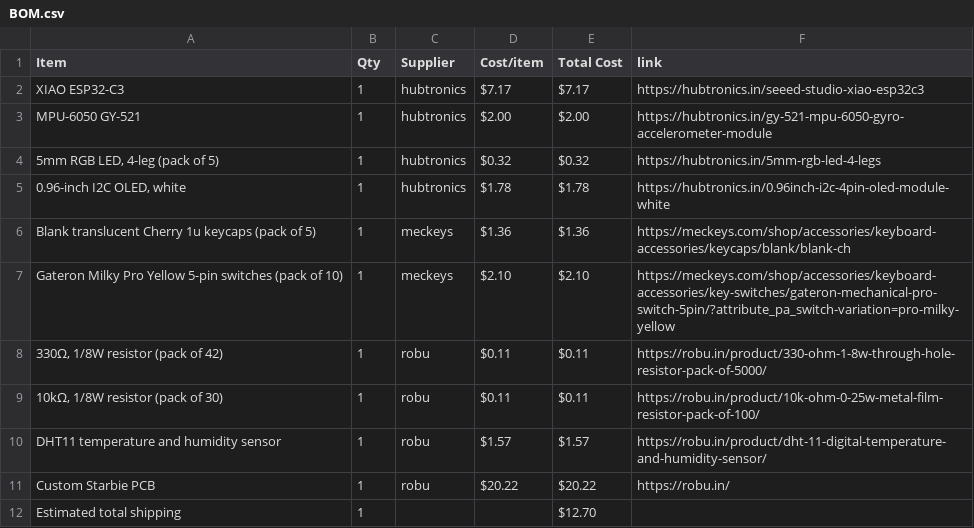
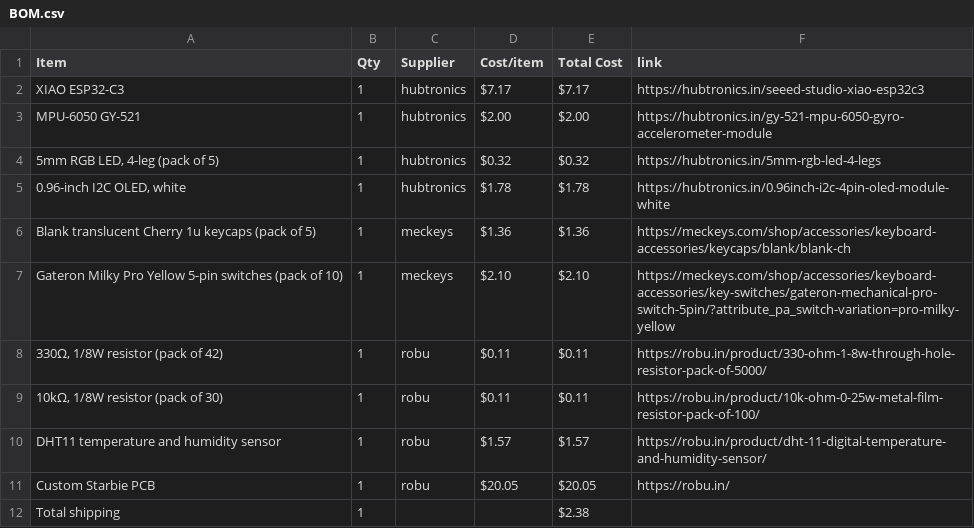
Before and after one commit to Senvor/Starbie, a CSV file: BOM.csv, drawn as a sheet.

Commit message:
BOM: real shipping from Robu, Hubtronics, Meckeys; Robu PCB quote image

```diff
--- a/BOM.csv
+++ b/BOM.csv
@@ -10,3 +10,3 @@ Gateron Milky Pro Yellow 5-pin switches (pack of 10),1,meckeys,$2.10,$2.10,https
 DHT11 temperature and humidity sensor,1,robu,$1.57,$1.57,https://robu.in/product/dht-11-digital-temperature-and-humidity-sensor/
-Custom Starbie PCB,1,robu,$20.22,$20.22,https://robu.in/
-Estimated total shipping,1,,,$12.70,
+Custom Starbie PCB,1,robu,$20.05,$20.05,https://robu.in/
+Total shipping,1,,,$2.38,
```
Also changed, not shown: 3 other files.
